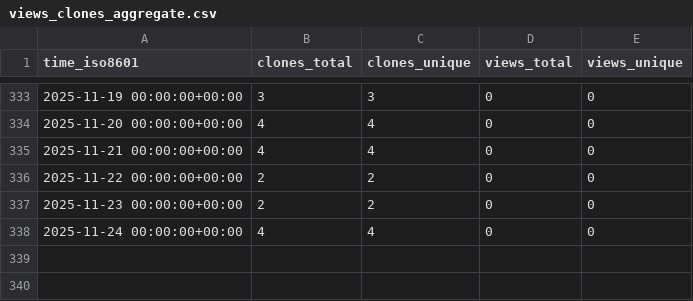
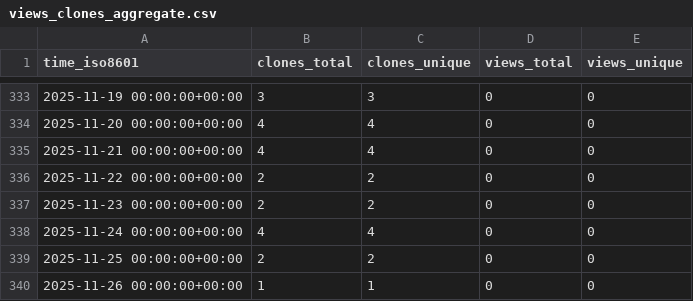
Before and after one commit to cubicleguy/ess_iio, a CSV file: cubicleguy/ess_iio/ghrs-data/views_clones_aggregate.csv, drawn as a sheet; only a part is shown, gaps mark what is left out; the diff names each change by its address in the sheet, - before the commit and + after, or states it on an @@ line.

```diff
--- a/cubicleguy/ess_iio/ghrs-data/views_clones_aggregate.csv
+++ b/cubicleguy/ess_iio/ghrs-data/views_clones_aggregate.csv
+row 339: 2025-11-25 00:00:00+00:00 | 2 | 2 | 0 | 0
+row 340: 2025-11-26 00:00:00+00:00 | 1 | 1 | 0 | 0
```
Also changed, not shown: 1 other file.
